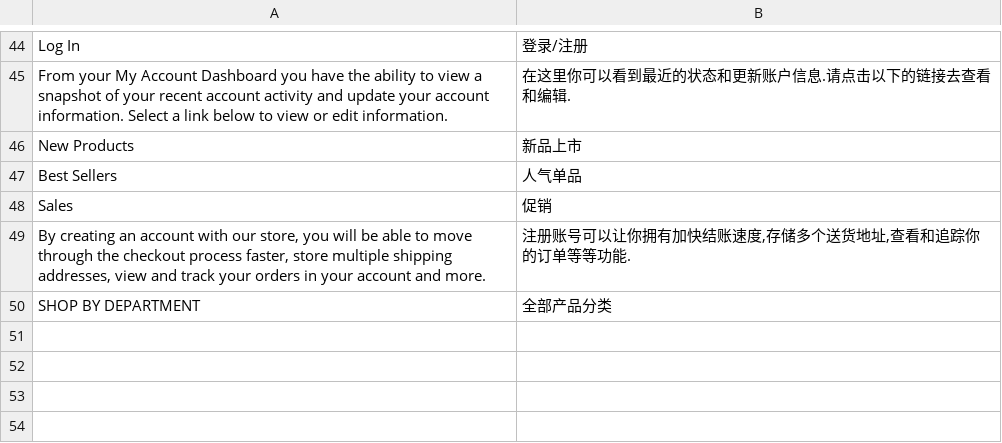
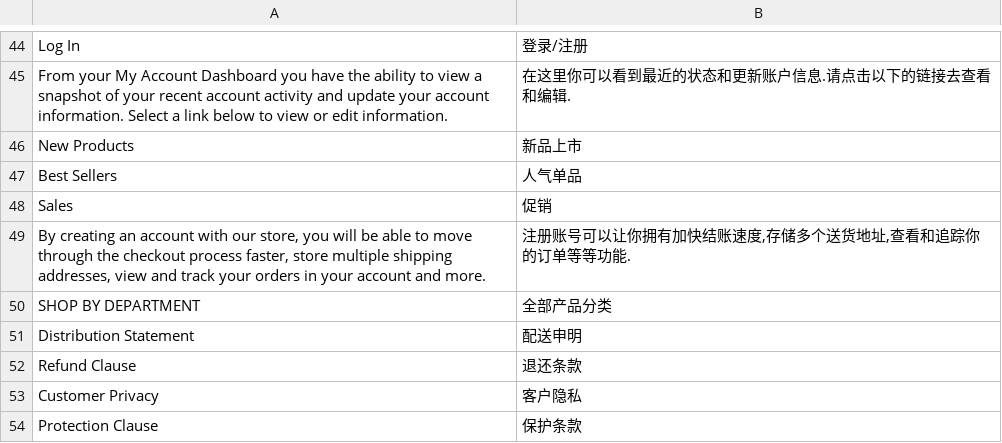
Before and after one commit to bozway/paipai, a CSV file: app/design/frontend/default/default/locale/zh_CN/translate.csv, drawn as a sheet; only a part is shown, gaps mark what is left out.

Commit message:
added more translation for the static page

```diff
--- a/app/design/frontend/default/default/locale/zh_CN/translate.csv
+++ b/app/design/frontend/default/default/locale/zh_CN/translate.csv
@@ -50 +50,5 @@
 "SHOP BY DEPARTMENT","全部产品分类"
+"Distribution Statement","配送申明"
+"Refund Clause","退还条款"
+"Customer Privacy","客户隐私"
+"Protection Clause","保护条款"
```
